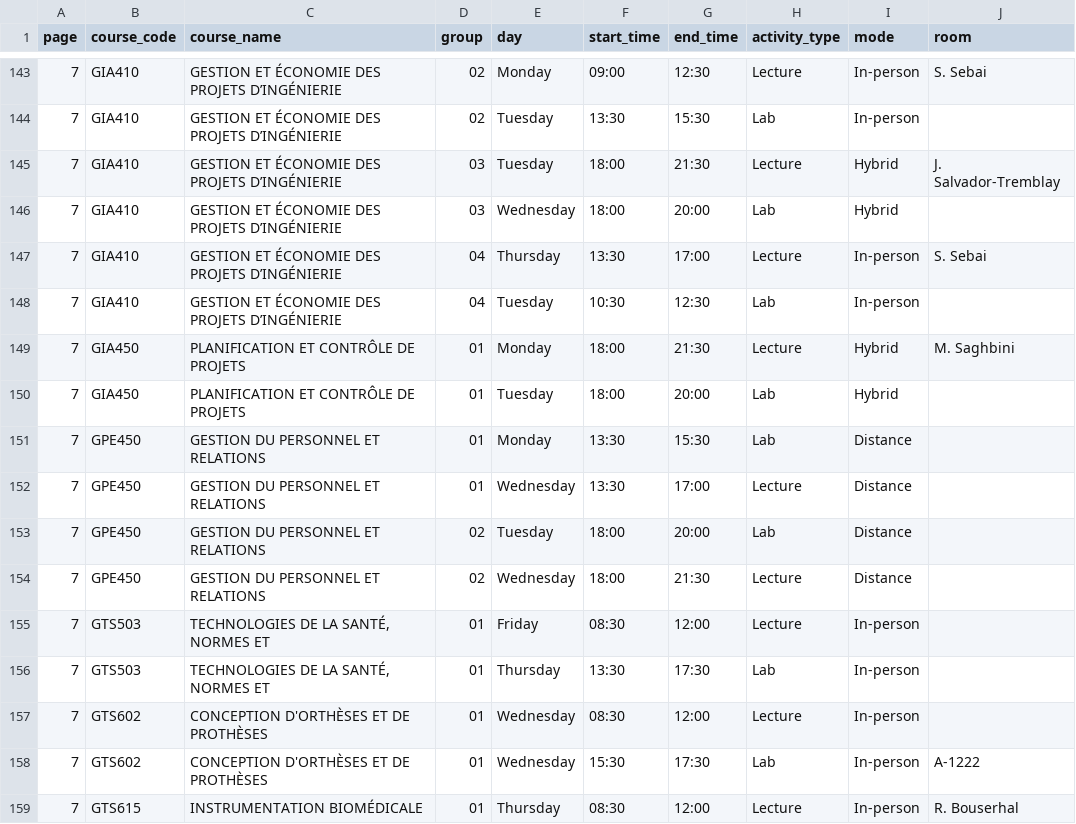
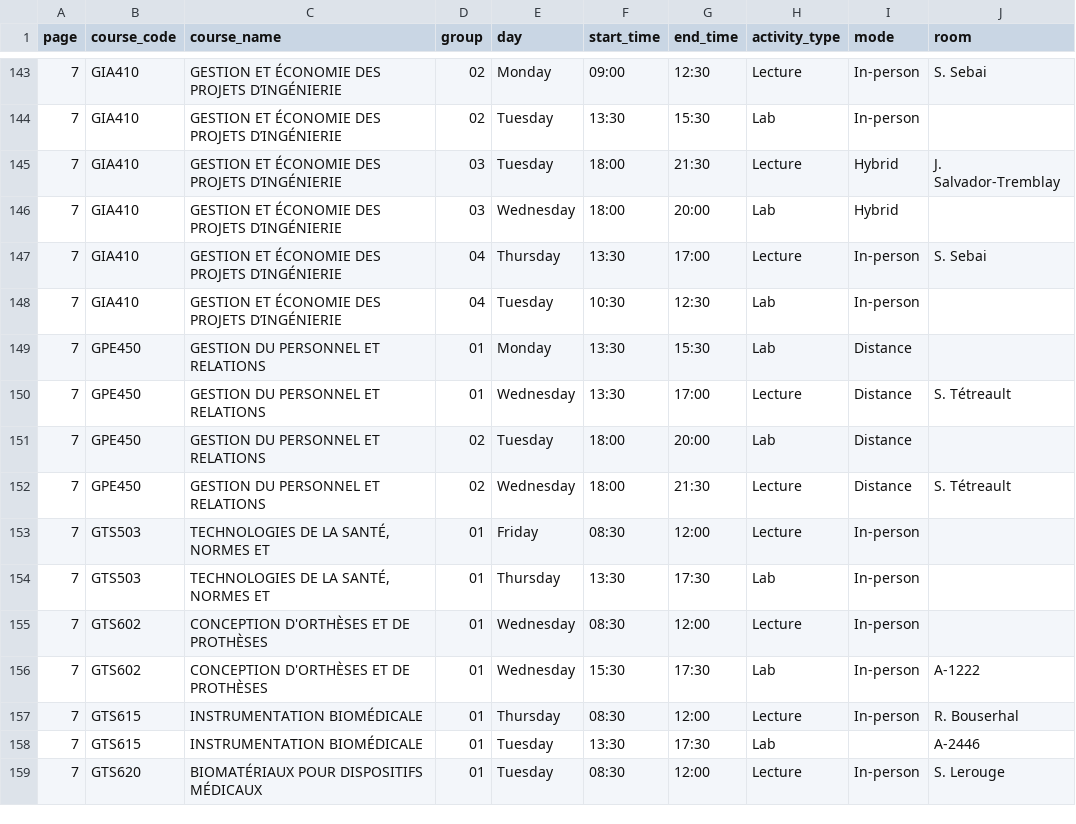
Before and after one commit to olivier0922/schedule-generator-ETS, a CSV file: data/H-2027_ele.csv, drawn as a sheet; only a part is shown, gaps mark what is left out; the shorter side is filled out with more unchanged rows.

```diff
--- a/data/H-2027_ele.csv
+++ b/data/H-2027_ele.csv
@@ -148,8 +148,6 @@
 7,GIA410,GESTION ET ÉCONOMIE DES PROJETS D’INGÉNIERIE,04,Tuesday,10:30,12:30,Lab,In-person,
-7,GIA450,PLANIFICATION ET CONTRÔLE DE PROJETS,01,Monday,18:00,21:30,Lecture,Hybrid,M. Saghbini
-7,GIA450,PLANIFICATION ET CONTRÔLE DE PROJETS,01,Tuesday,18:00,20:00,Lab,Hybrid,
 7,GPE450,GESTION DU PERSONNEL ET RELATIONS,01,Monday,13:30,15:30,Lab,Distance,
-7,GPE450,GESTION DU PERSONNEL ET RELATIONS,01,Wednesday,13:30,17:00,Lecture,Distance,
+7,GPE450,GESTION DU PERSONNEL ET RELATIONS,01,Wednesday,13:30,17:00,Lecture,Distance,S. Tétreault
 7,GPE450,GESTION DU PERSONNEL ET RELATIONS,02,Tuesday,18:00,20:00,Lab,Distance,
-7,GPE450,GESTION DU PERSONNEL ET RELATIONS,02,Wednesday,18:00,21:30,Lecture,Distance,
+7,GPE450,GESTION DU PERSONNEL ET RELATIONS,02,Wednesday,18:00,21:30,Lecture,Distance,S. Tétreault
 7,GTS503,"TECHNOLOGIES DE LA SANTÉ, NORMES ET",01,Friday,08:30,12:00,Lecture,In-person,
```
Also changed, not shown: data/H-2027_aer.csv, data/H-2027_ctn.csv, 6 other files.
